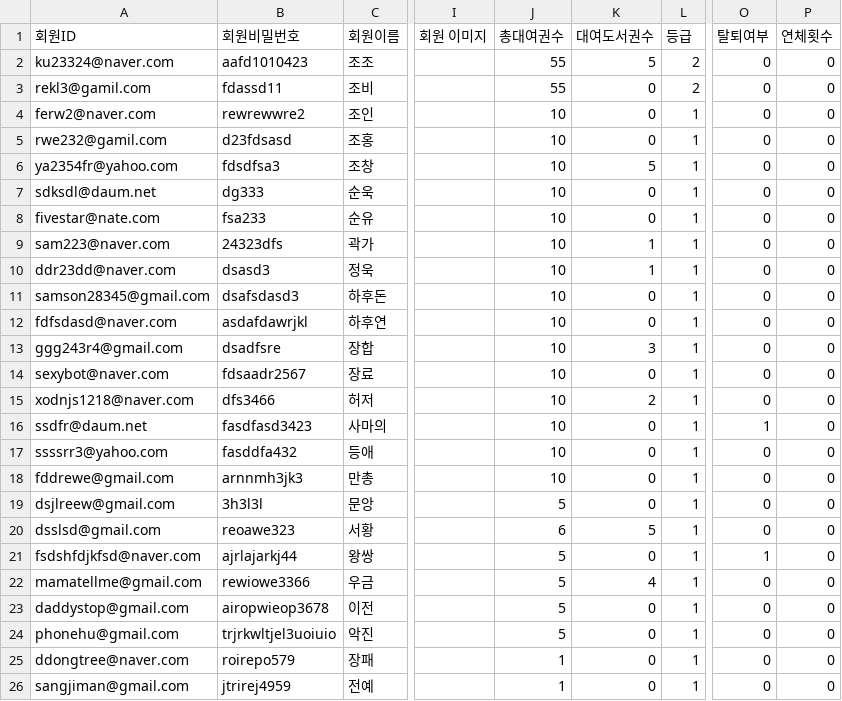
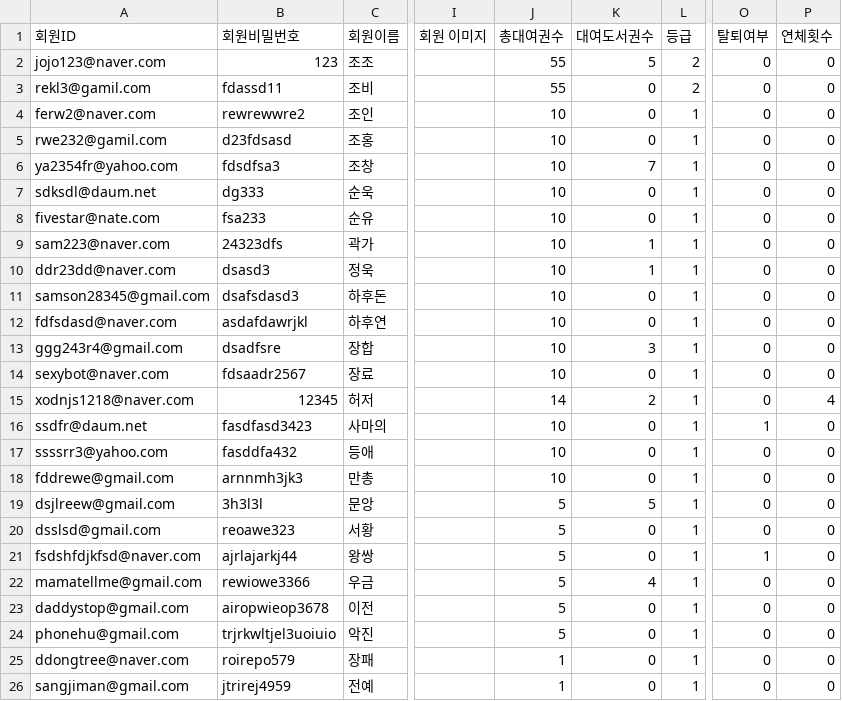
Before and after one commit to DaeguIT-MinSuKim/yi_java3st_3team, a CSV file: document/data/member.csv, drawn as a sheet; only a part is shown, gaps mark what is left out; the diff names each change by its address in the sheet, - before the commit and + after, or states it on an @@ line.

```diff
--- a/document/data/member.csv
+++ b/document/data/member.csv
-A2 (회원ID): ku23324@naver.com
+A2 (회원ID): jojo123@naver.com
-B2 (회원비밀번호): aafd1010423
+B2 (회원비밀번호): 123
-K6 (대여도서권수): 5
+K6 (대여도서권수): 7
-B15 (회원비밀번호): dfs3466
+B15 (회원비밀번호): 12345
-J15 (총대여권수): 10
+J15 (총대여권수): 14
-P15 (연체횟수): 0
+P15 (연체횟수): 4
-K19 (대여도서권수): 0
+K19 (대여도서권수): 5
-J20 (총대여권수): 6
+J20 (총대여권수): 5
-K20 (대여도서권수): 5
+K20 (대여도서권수): 0
```
Also changed, not shown: document/data/book_data.csv, document/data/lending.csv, 1 other file.
